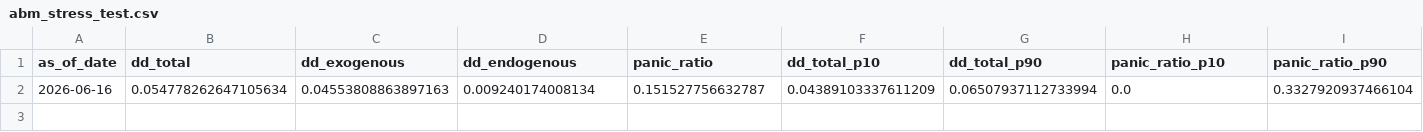
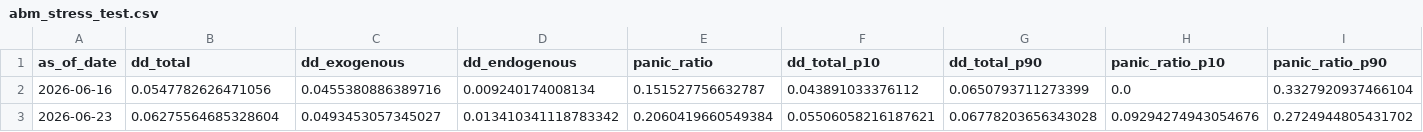
Before and after one commit to cuocsongthinhvuong8868-sketch/onl_quant-platform, a CSV file: data_lake/abm_stress_test.csv, drawn as a sheet; only a part is shown; rows hold the shown columns only; the diff names each change by its address in the sheet, - before the commit and + after, or states it on an @@ line.

```diff
--- a/data_lake/abm_stress_test.csv
+++ b/data_lake/abm_stress_test.csv
-B2 (dd_total): 0.054778262647105634
+B2 (dd_total): 0.0547782626471056
-C2 (dd_exogenous): 0.04553808863897163
+C2 (dd_exogenous): 0.0455380886389716
-F2 (dd_total_p10): 0.04389103337611209
+F2 (dd_total_p10): 0.043891033376112
-G2 (dd_total_p90): 0.06507937112733994
+G2 (dd_total_p90): 0.0650793711273399
+row 3: 2026-06-23 | 0.06275564685328604 | 0.0493453057345027 | 0.013410341118783342 | 0.2060419660549384 | 0.05506058216187621 | 0.06778203656343028 | 0.09294274943054676 | 0.2724944805431702
```
Also changed, not shown: data_lake/abm_alert.csv, data_lake/abm_behavioral_state.csv, 5 other files.
